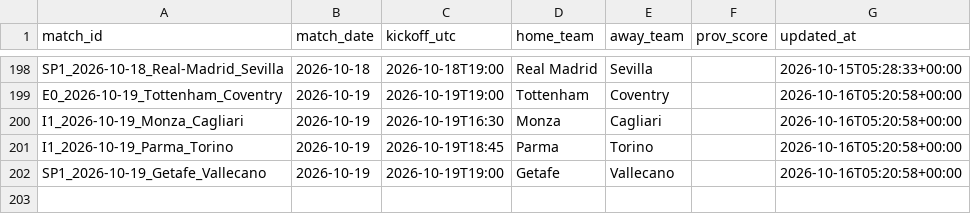
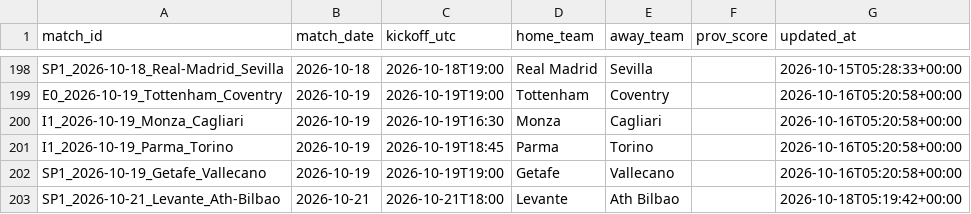
Before and after one commit to kewo1023/marcador-futbol, a CSV file: ledger/fixtures.csv, drawn as a sheet; only a part is shown, gaps mark what is left out.

```diff
--- a/ledger/fixtures.csv
+++ b/ledger/fixtures.csv
@@ -202 +202,2 @@ I1_2026-10-19_Parma_Torino,2026-10-19,2026-10-19T18:45,Parma,Torino,,2026-10-16T
 SP1_2026-10-19_Getafe_Vallecano,2026-10-19,2026-10-19T19:00,Getafe,Vallecano,,2026-10-16T05:20:58+00:00
+SP1_2026-10-21_Levante_Ath-Bilbao,2026-10-21,2026-10-21T18:00,Levante,Ath Bilbao,,2026-10-18T05:19:42+00:00
```
Also changed, not shown: ledger/predictions.csv, ledger/source_health.csv.
